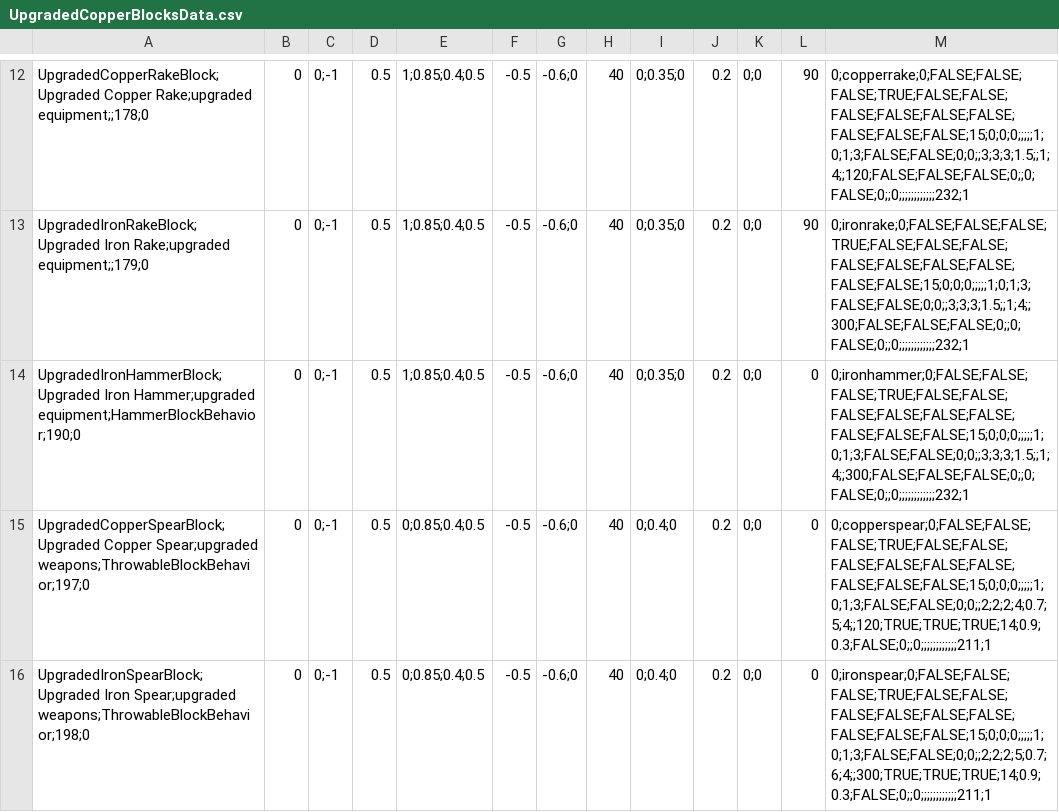
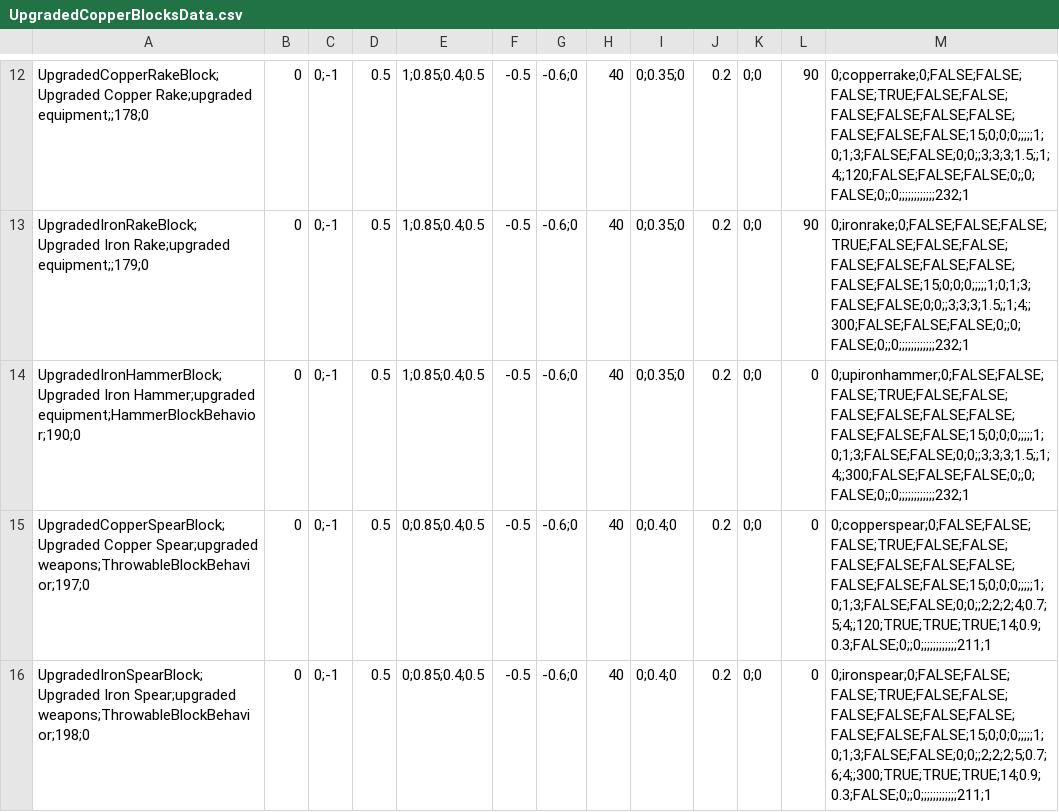
Before and after one commit to giangdeptrai67/cloth-mod, a CSV file: .github/workflows/UpgradedCopperMod/Assets/UpgradedCopperBlocksData.csv, drawn as a sheet; only a part is shown, gaps mark what is left out.

Commit message:
Update UpgradedCopperBlocksData.csv

```diff
--- a/.github/workflows/UpgradedCopperMod/Assets/UpgradedCopperBlocksData.csv
+++ b/.github/workflows/UpgradedCopperMod/Assets/UpgradedCopperBlocksData.csv
@@ -13,3 +13,3 @@ UpgradedCopperRakeBlock;Upgraded Copper Rake;upgraded equipment;;178;0,0,0;-1, 0
 UpgradedIronRakeBlock;Upgraded Iron Rake;upgraded equipment;;179;0,0,0;-1, 0.5, 1;0.85;0.4;0.5, -0.5, -0.6;0, 40, 0;0.35;0,0.2,0;0, 90, 0;ironrake;0;FALSE;FALSE;FALSE;TRUE;FALSE;FALSE;FALSE;FALSE;FALSE;FALSE;FALSE;FALSE;FALSE;15;0;0;0;;;;;1;0;1;3;FALSE;FALSE;0;0;;3;3;3;1.5;;1;4;;300;FALSE;FALSE;FALSE;0;;0;FALSE;0;;0;;;;;;;;;;;;232;1
-UpgradedIronHammerBlock;Upgraded Iron Hammer;upgraded equipment;HammerBlockBehavior;190;0,0,0;-1, 0.5, 1;0.85;0.4;0.5, -0.5, -0.6;0, 40, 0;0.35;0,0.2,0;0, 0, 0;ironhammer;0;FALSE;FALSE;FALSE;TRUE;FALSE;FALSE;FALSE;FALSE;FALSE;FALSE;FALSE;FALSE;FALSE;15;0;0;0;;;;;1;0;1;3;FALSE;FALSE;0;0;;3;3;3;1.5;;1;4;;300;FALSE;FALSE;FALSE;0;;0;FALSE;0;;0;;;;;;;;;;;;232;1
+UpgradedIronHammerBlock;Upgraded Iron Hammer;upgraded equipment;HammerBlockBehavior;190;0,0,0;-1, 0.5, 1;0.85;0.4;0.5, -0.5, -0.6;0, 40, 0;0.35;0,0.2,0;0, 0, 0;upironhammer;0;FALSE;FALSE;FALSE;TRUE;FALSE;FALSE;FALSE;FALSE;FALSE;FALSE;FALSE;FALSE;FALSE;15;0;0;0;;;;;1;0;1;3;FALSE;FALSE;0;0;;3;3;3;1.5;;1;4;;300;FALSE;FALSE;FALSE;0;;0;FALSE;0;;0;;;;;;;;;;;;232;1
 UpgradedCopperSpearBlock;Upgraded Copper Spear;upgraded weapons;ThrowableBlockBehavior;197;0,0,0;-1, 0.5, 0;0.85;0.4;0.5, -0.5, -0.6;0, 40, 0;0.4;0,0.2,0;0, 0, 0;copperspear;0;FALSE;FALSE;FALSE;TRUE;FALSE;FALSE;FALSE;FALSE;FALSE;FALSE;FALSE;FALSE;FALSE;15;0;0;0;;;;;1;0;1;3;FALSE;FALSE;0;0;;2;2;2;4;0.7;5;4;;120;TRUE;TRUE;TRUE;14;0.9;0.3;FALSE;0;;0;;;;;;;;;;;;211;1
```
